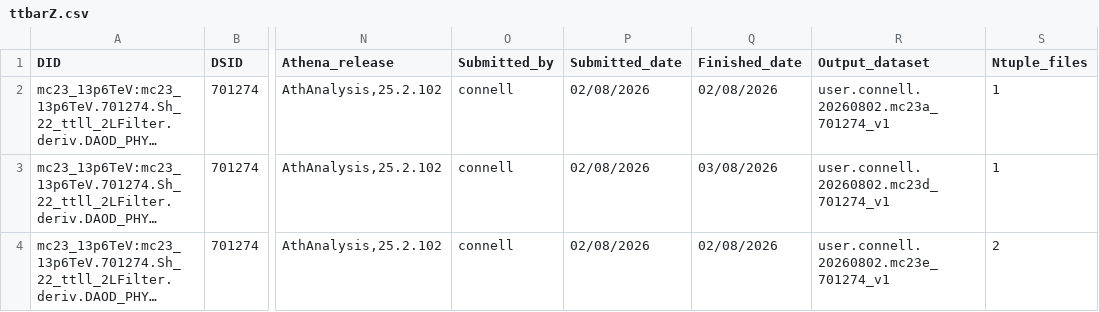
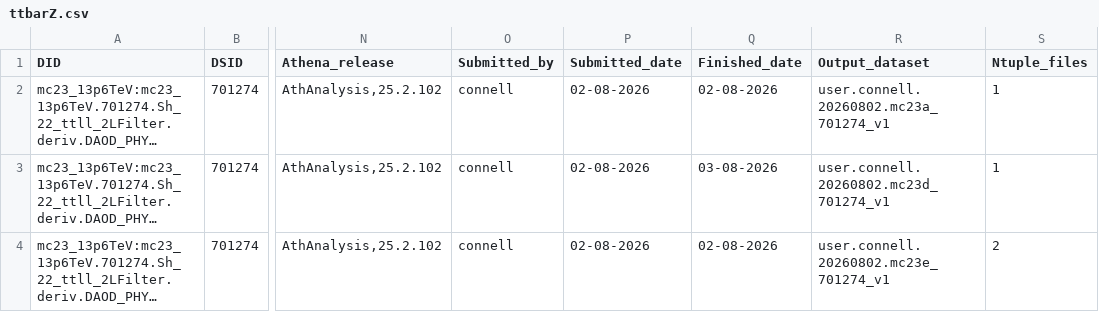
Before and after one commit to rsamconn/ZdZd_R3_production, a CSV file: data/ttbarZ.csv, drawn as a sheet; only a part is shown, gaps mark what is left out; long unchanged cells end in …; the diff names each change by its address in the sheet, - before the commit and + after, or states it on an @@ line.

```diff
--- a/data/ttbarZ.csv
+++ b/data/ttbarZ.csv
-P2:P4 (Submitted_date): 02/08/2026
+P2:P4 (Submitted_date): 02-08-2026
-Q2 (Finished_date): 02/08/2026
+Q2 (Finished_date): 02-08-2026
-Q3 (Finished_date): 03/08/2026
+Q3 (Finished_date): 03-08-2026
-Q4 (Finished_date): 02/08/2026
+Q4 (Finished_date): 02-08-2026
```
Also changed, not shown: data/Tribosons.csv, data/ZZ_4l.csv.
